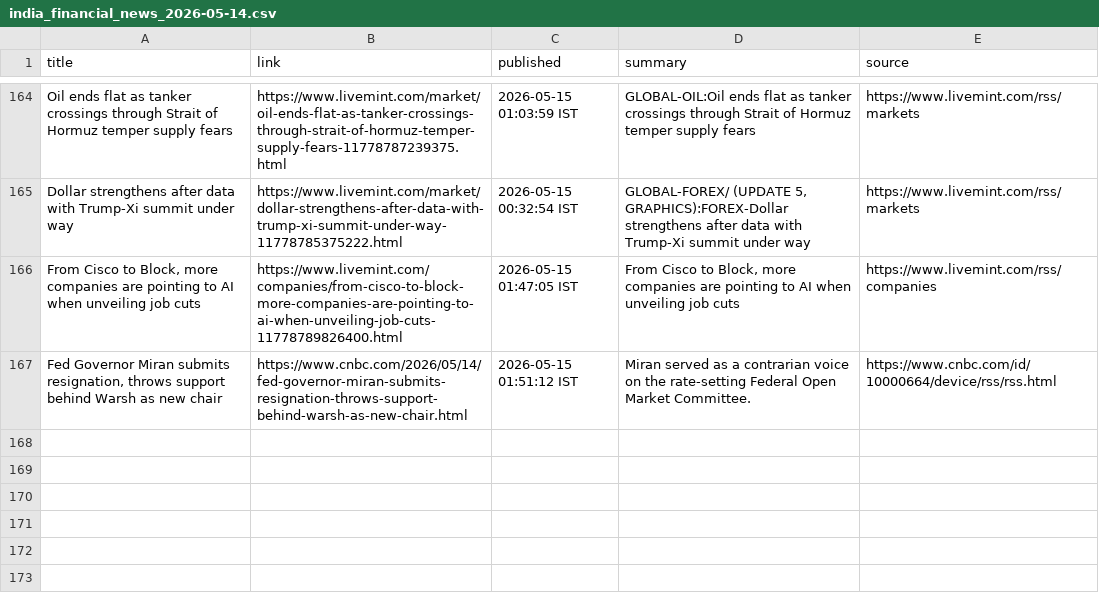
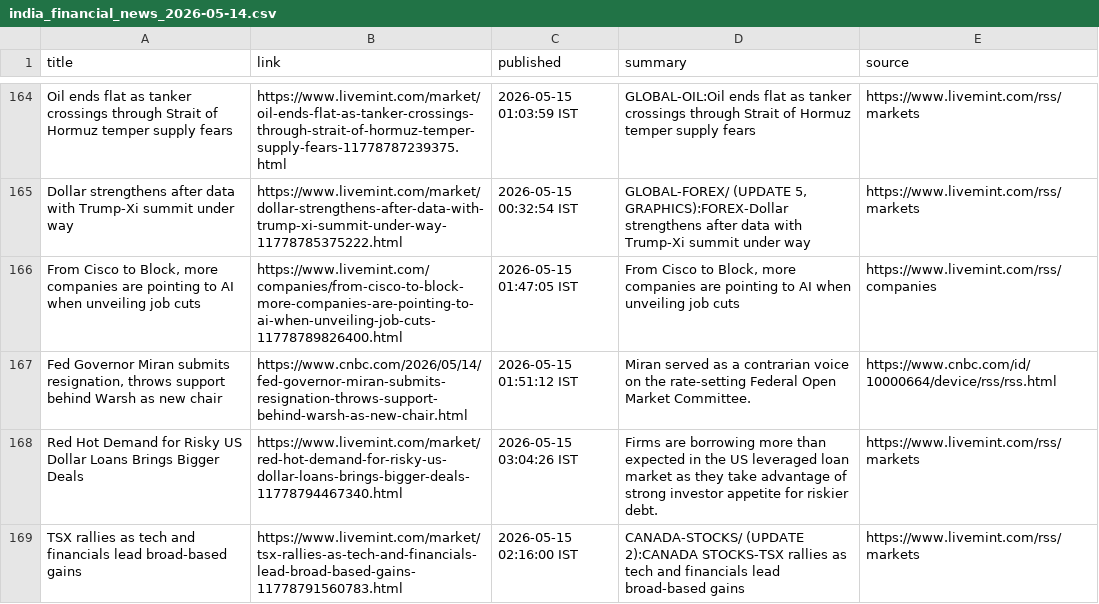
Before and after one commit to aarshrana007/Stock_Analysis, a CSV file: news_data/india_financial_news_2026-05-14.csv, drawn as a sheet; only a part is shown, gaps mark what is left out; the diff names each change by its address in the sheet, - before the commit and + after, or states it on an @@ line.

```diff
--- a/news_data/india_financial_news_2026-05-14.csv
+++ b/news_data/india_financial_news_2026-05-14.csv
+row 168: Red Hot Demand for Risky US Dollar Loans Brings Bigger Deals | https://www.livemint.com/market/red-hot-demand-for-risky-us-dollar-loans-brings-bigger-deals-11778794467340.html | 2026-05-15 03:04:26 IST | Firms are borrowing more than expected in the US leveraged loan market as they take advantage of strong investor appetite for riskier debt. | https://www.livemint.com/rss/markets
+row 169: TSX rallies as tech and financials lead broad-based gains | https://www.livemint.com/market/tsx-rallies-as-tech-and-financials-lead-broad-based-gains-11778791560783.html | 2026-05-15 02:16:00 IST | CANADA-STOCKS/ (UPDATE 2):CANADA STOCKS-TSX rallies as tech and financials lead broad-based gains | https://www.livemint.com/rss/markets
```
Also changed, not shown: 1 other file.
